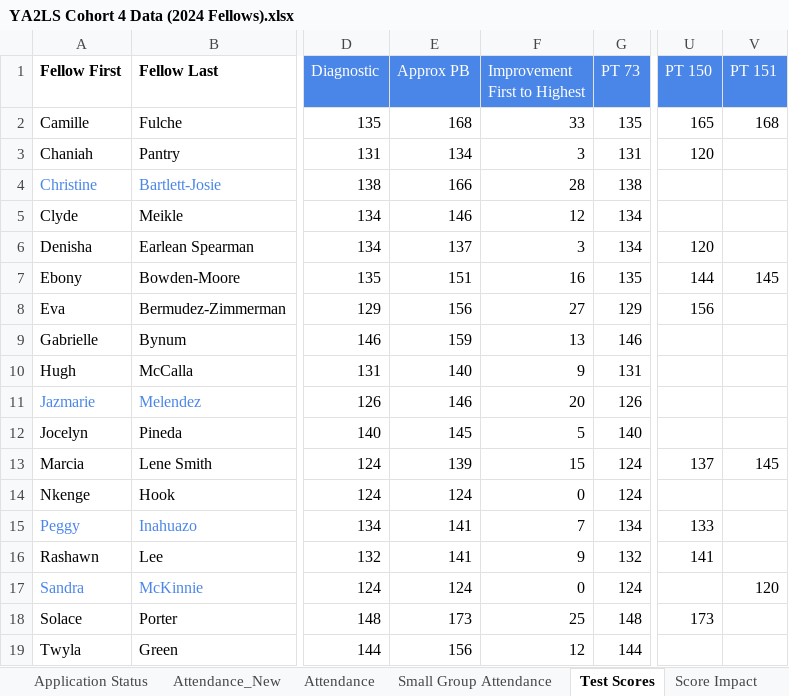
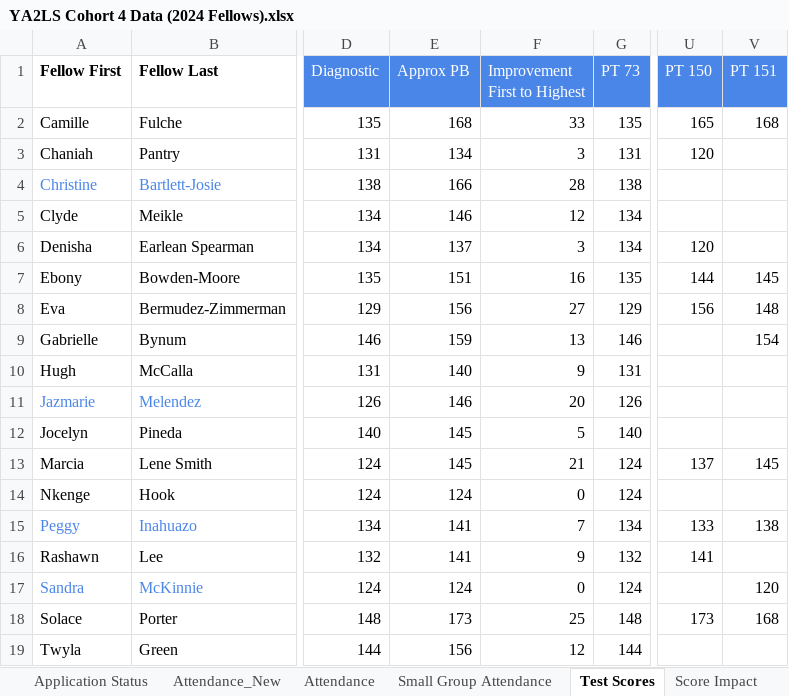
Before and after one commit to narayaprice/Access-to-Law-School-Dashboard, an Excel workbook: YA2LS Cohort 4 Data (2024 Fellows).xlsx, sheet Test Scores, drawn as a sheet; only a part is shown, gaps mark what is left out; values as stored, in another font and other column widths than the file's, no borders; charts and pictures not drawn; the diff names each change by its address in the sheet, - before the commit and + after, or states it on an @@ line.

```diff
--- a/YA2LS Cohort 4 Data (2024 Fellows).xlsx (sheet Test Scores)
+++ b/YA2LS Cohort 4 Data (2024 Fellows).xlsx (sheet Test Scores)
-V8 (PT 151): (empty)
+V8 (PT 151): 148
-V9 (PT 151): (empty)
+V9 (PT 151): 154
-E13 (Approx PB): 139
+E13 (Approx PB): 145
-F13 (Improvement First to Highest): 15
+F13 (Improvement First to Highest): 21
-V15 (PT 151): (empty)
+V15 (PT 151): 138
-V18 (PT 151): (empty)
+V18 (PT 151): 168
```
Also changed, not shown: sheet Application Status, sheet Attendance, sheet Attendance_New, sheet Score Impact, sheet Small Group Attendance, sheet Fellow Information, formulas that keep their value, charts or pictures.
